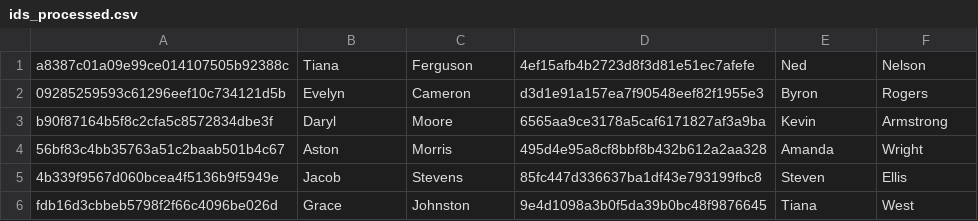
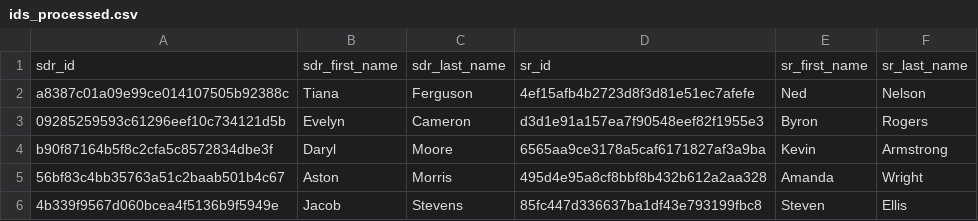
Before and after one commit to rsnyderaustin/Ecommerce-Data-Analysis, a CSV file: advanced_query_sales_revenue_by_sdr/ids_processed.csv, drawn as a sheet; only a part is shown; the shorter side is filled out with more unchanged rows.

```diff
--- a/advanced_query_sales_revenue_by_sdr/ids_processed.csv
+++ b/advanced_query_sales_revenue_by_sdr/ids_processed.csv
@@ -1 +1,2 @@
+"sdr_id","sdr_first_name","sdr_last_name","sr_id","sr_first_name","sr_last_name"
 a8387c01a09e99ce014107505b92388c,Tiana,Ferguson,4ef15afb4b2723d8f3d81e51ec7afefe,Ned,Nelson
```
Also changed, not shown: advanced_query_sales_revenue_by_sdr/olist_closed_deals_dataset.csv, advanced_query_sales_revenue_by_sdr/output_revenue_data_by_sdr.csv, 11 other files.
